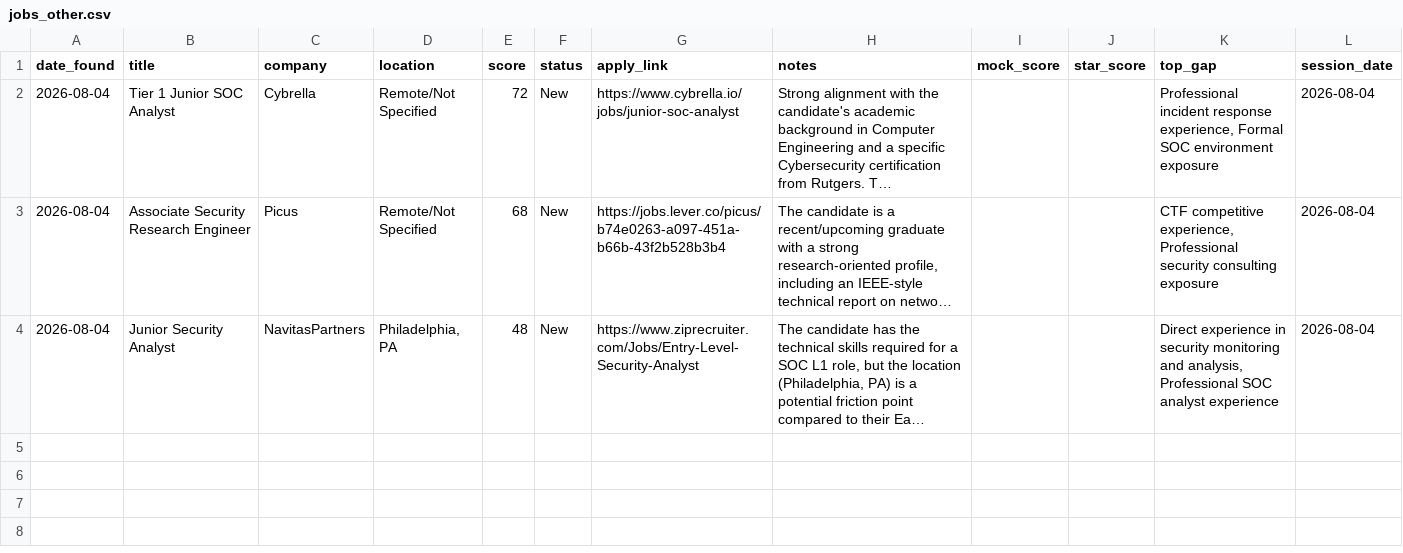
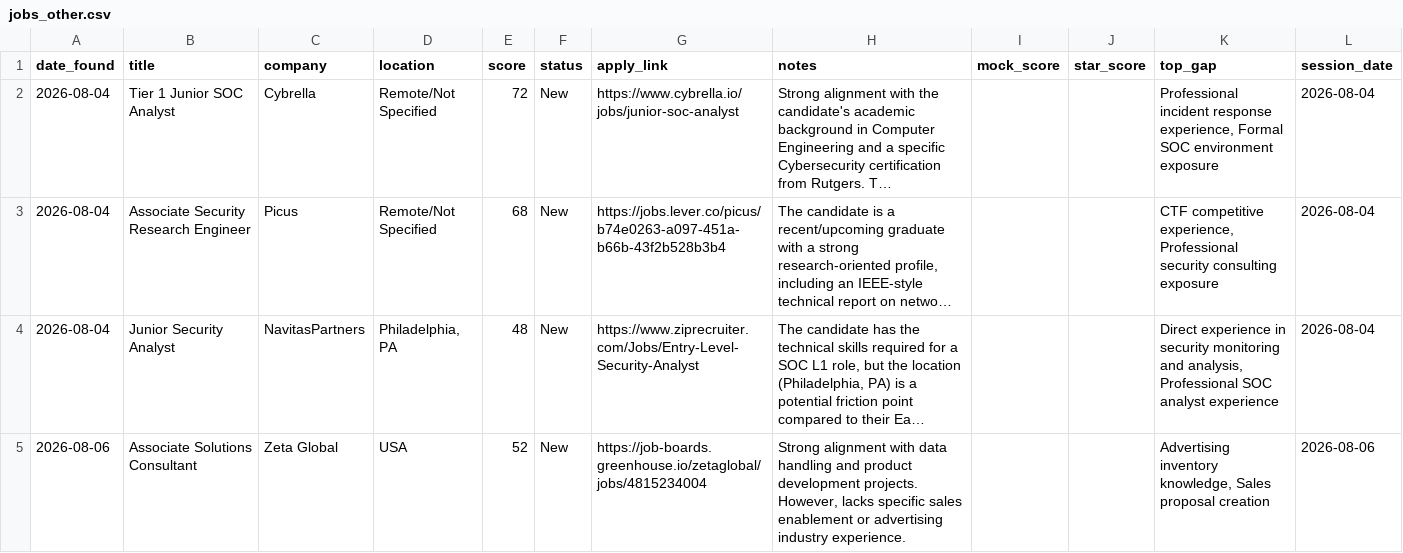
Before and after one commit to muraliikrishnant/EntryWay-AI, a CSV file: site/data/jobs_other.csv, drawn as a sheet; long unchanged cells end in …; the diff names each change by its address in the sheet, - before the commit and + after, or states it on an @@ line.

```diff
--- a/site/data/jobs_other.csv
+++ b/site/data/jobs_other.csv
+row 5: 2026-08-06 | Associate Solutions Consultant | Zeta Global | USA | 52 | New | https://job-boards.greenhouse.io/zetaglobal/jobs/4815234004 | Strong alignment with data handling and product development projects. However, lacks specific sales enablement or advertising industry experience. |  |  | Advertising inventory knowledge, Sales proposal creation | 2026-08-06
```
Also changed, not shown: site/data/jobs_developer_relations.csv.
